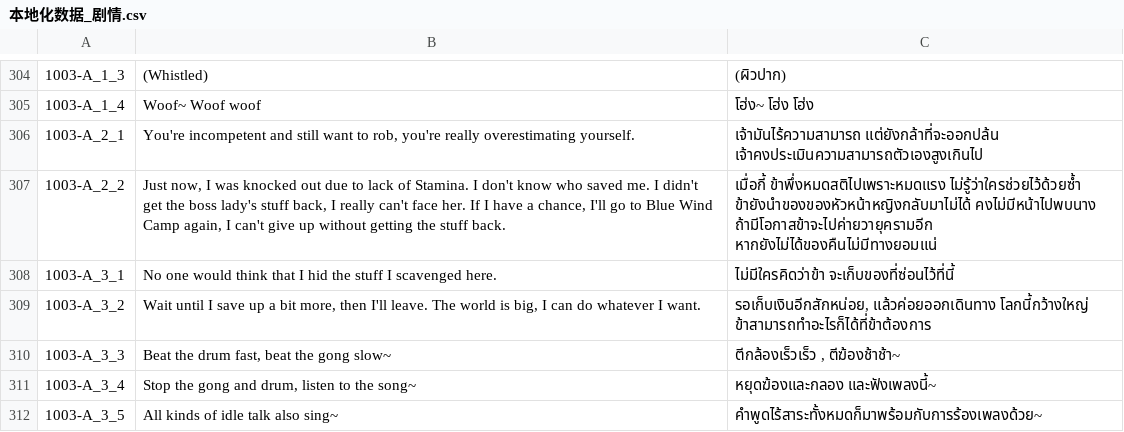
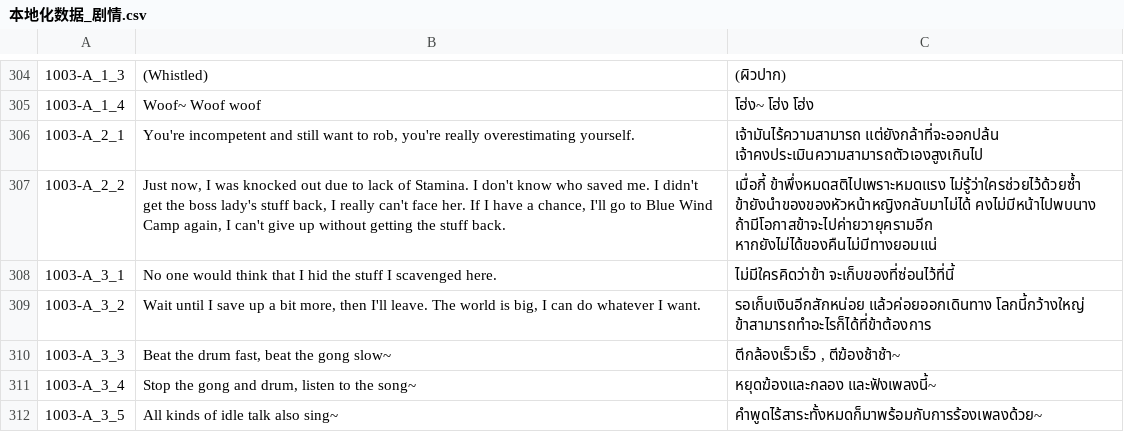
Before and after one commit to 1ookilo/WulinSH-TH, a CSV file: WulinPy/GenerateCSVtoXSLX/csv_input/本地化数据_剧情.csv, drawn as a sheet; only a part is shown, gaps mark what is left out.

```diff
--- a/WulinPy/GenerateCSVtoXSLX/csv_input/本地化数据_剧情.csv
+++ b/WulinPy/GenerateCSVtoXSLX/csv_input/本地化数据_剧情.csv
@@ -308,3 +308,3 @@
 1003-A_3_1,No one would think that I hid the stuff I scavenged here.,ไม่มีใครคิดว่าข้า จะเก็บของที่ซ่อนไว้ที่นี้
-1003-A_3_2,"Wait until I save up a bit more, then I'll leave. The world is big, I can do whatever I want.","รอเก็บเงินอีกสักหน่อย, แล้วค่อยออกเดินทาง โลกนี้กว้างใหญ่ ข้าสามารถทำอะไรก็ได้ที่ข้าต้องการ"
+1003-A_3_2,"Wait until I save up a bit more, then I'll leave. The world is big, I can do whatever I want.",รอเก็บเงินอีกสักหน่อย แล้วค่อยออกเดินทาง โลกนี้กว้างใหญ่ ข้าสามารถทำอะไรก็ได้ที่ข้าต้องการ
 1003-A_3_3,"Beat the drum fast, beat the gong slow~","ตีกล้องเร็วเร็ว , ตีฆ้องช้าช้า~"
```
Also changed, not shown: WulinPy/GenerateCSVtoXSLX/csv_input/本地化数据_Buff.csv, WulinPy/GenerateCSVtoXSLX/csv_input/本地化数据_剧情_pzh_Dlc2Only.csv, 4 other files.
